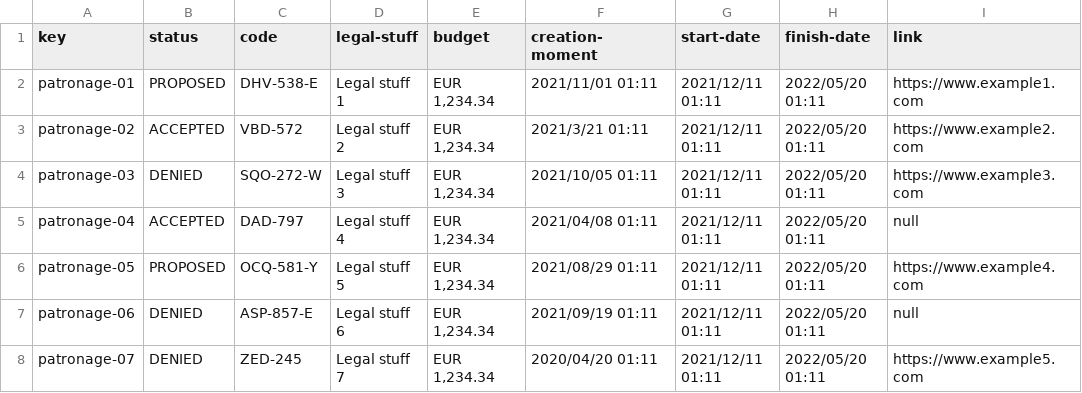
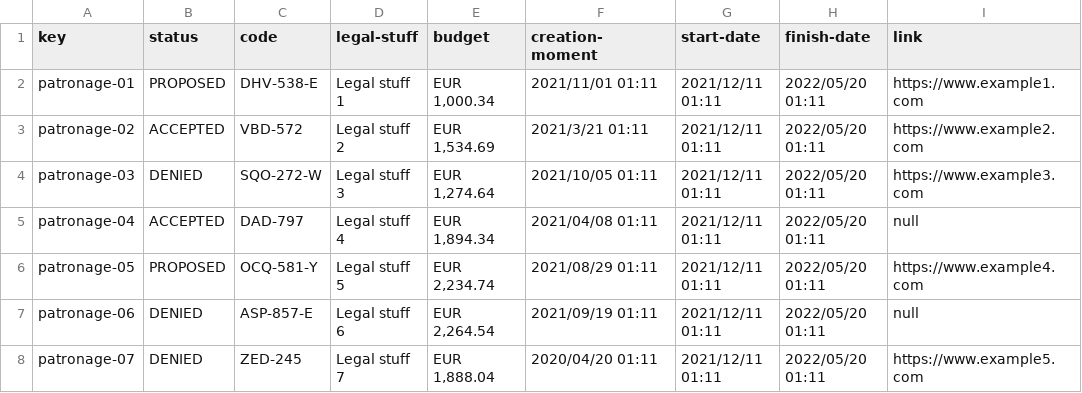
Before and after one commit to Alex-GF/Acme-Toolkits, a CSV file: src/main/webapp/WEB-INF/resources/sample-data/patronage.csv, drawn as a sheet; only a part is shown; the diff names each change by its address in the sheet, - before the commit and + after, or states it on an @@ line.

```diff
--- a/src/main/webapp/WEB-INF/resources/sample-data/patronage.csv
+++ b/src/main/webapp/WEB-INF/resources/sample-data/patronage.csv
-E2 (budget): EUR 1,234.34
+E2 (budget): EUR 1,000.34
-E3 (budget): EUR 1,234.34
+E3 (budget): EUR 1,534.69
-E4 (budget): EUR 1,234.34
+E4 (budget): EUR 1,274.64
-E5 (budget): EUR 1,234.34
+E5 (budget): EUR 1,894.34
-E6 (budget): EUR 1,234.34
+E6 (budget): EUR 2,234.74
-E7 (budget): EUR 1,234.34
+E7 (budget): EUR 2,264.54
-E8 (budget): EUR 1,234.34
+E8 (budget): EUR 1,888.04
```
Also changed, not shown: src/main/webapp/WEB-INF/resources/sample-data/item.csv, 11 other files.
